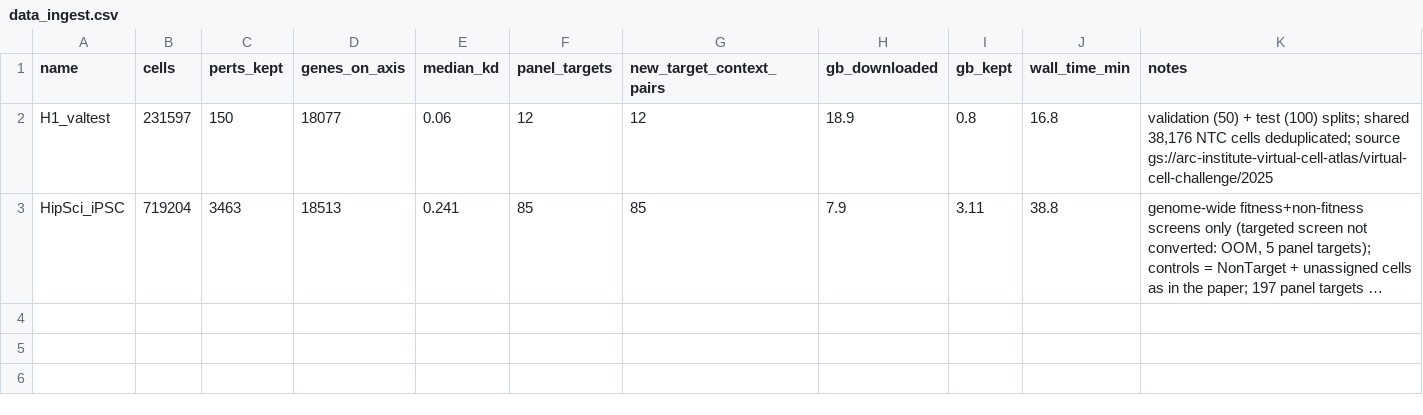
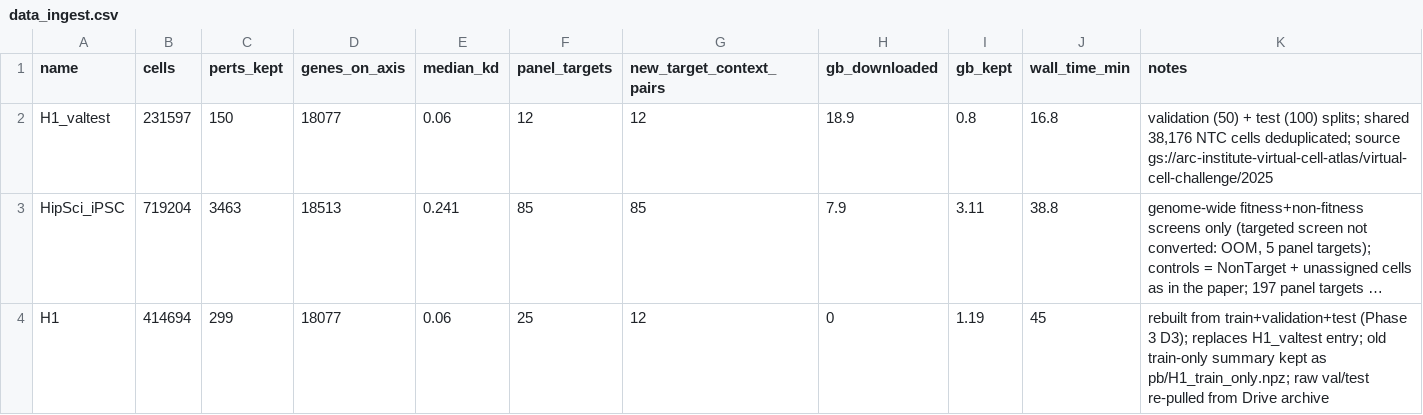
Before and after one commit to rafidquadir-eng/ARC_Virtual_Cell_IAB, a CSV file: reports/data_ingest.csv, drawn as a sheet; long unchanged cells end in …; the diff names each change by its address in the sheet, - before the commit and + after, or states it on an @@ line.

```diff
--- a/reports/data_ingest.csv
+++ b/reports/data_ingest.csv
+row 4: H1 | 414694 | 299 | 18077 | 0.06 | 25 | 12 | 0 | 1.19 | 45 | rebuilt from train+validation+test (Phase 3 D3); replaces H1_valtest entry; old train-only summary kept as pb/H1_train_only.npz; raw val/test re-pulled from Drive archive
```
Also changed, not shown: 1 other file.
